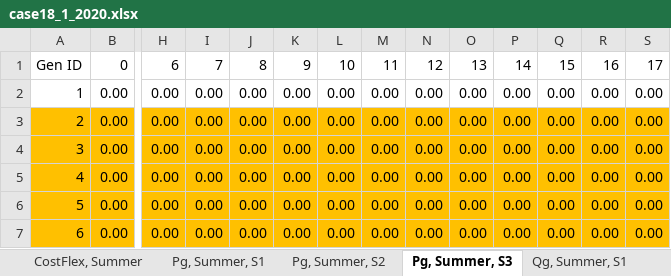
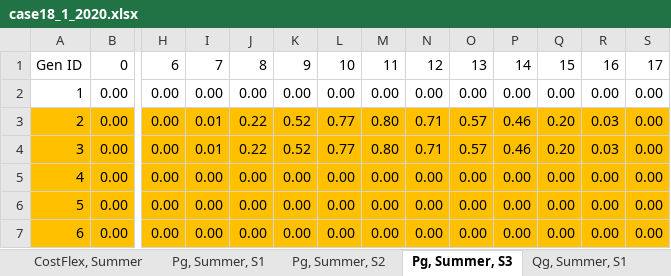
Before and after one commit to micaelsimoes/shared-resource-planning-no_esso-v2, an Excel workbook: data/CS1/case18_1/case18_1_2020.xlsx, sheet Pg, Summer, S3, drawn as a sheet; only a part is shown, gaps mark what is left out; values as stored, in another font and other column widths than the file's, no borders; the diff names each change by its address in the sheet, - before the commit and + after, or states it on an @@ line.

```diff
--- a/data/CS1/case18_1/case18_1_2020.xlsx (sheet Pg, Summer, S3)
+++ b/data/CS1/case18_1/case18_1_2020.xlsx (sheet Pg, Summer, S3)
-I3:I4: 0.00
+I3:I4: 0.01
-J3:J4: 0.00
+J3:J4: 0.22
-K3:K4: 0.00
+K3:K4: 0.52
-L3:L4: 0.00
+L3:L4: 0.77
-M3:M4: 0.00
+M3:M4: 0.80
-N3:N4: 0.00
+N3:N4: 0.71
-O3:O4: 0.00
+O3:O4: 0.57
-P3:P4: 0.00
+P3:P4: 0.46
-Q3:Q4: 0.00
+Q3:Q4: 0.20
-R3:R4: 0.00
+R3:R4: 0.03
```
Also changed, not shown: sheet Pg, Winter, S3, sheet Pg, Summer, S2, sheet Pg, Winter, S2, sheet Pg, Summer, S1, sheet Pg, Winter, S1, sheet RES installed, 1 more sheet, 2 other files.
